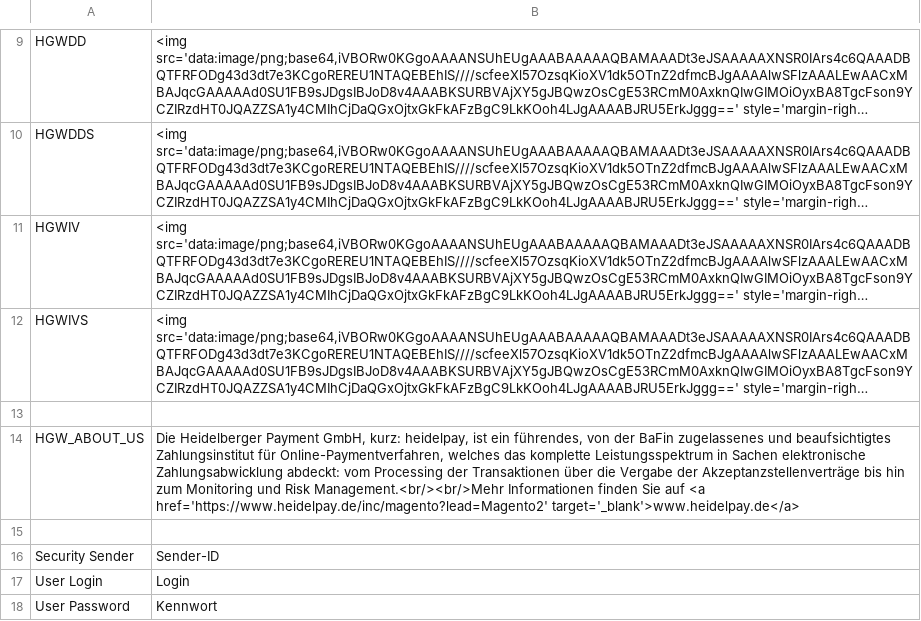
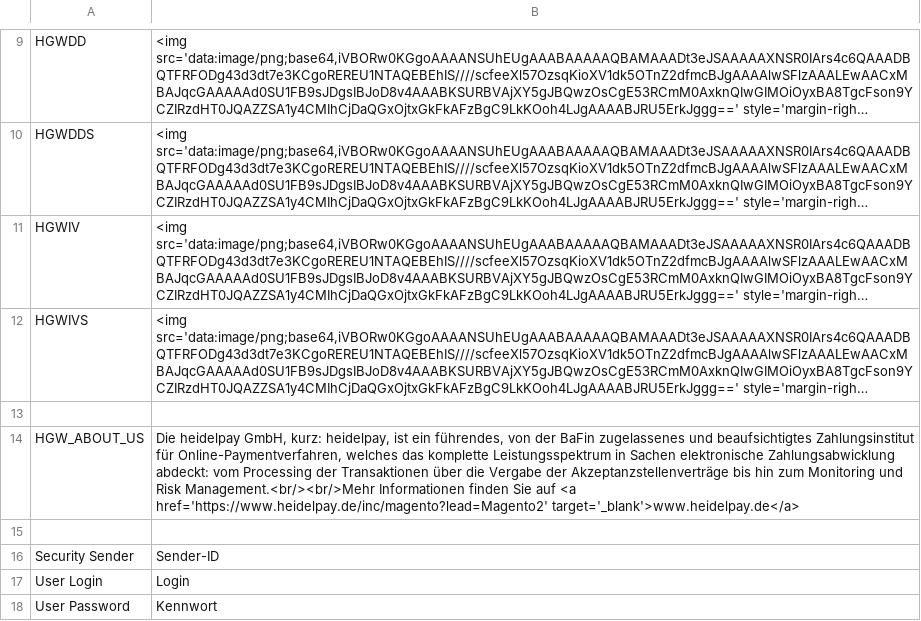
Before and after one commit to heidelpay/magento2, a CSV file: i18n/de_DE.csv, drawn as a sheet; only a part is shown, gaps mark what is left out; long unchanged cells end in ….

Commit message:
[change] (MAGE-35) Rename 'Heidelberger Payment GmbH' to 'heidelpay GmbH'.

```diff
--- a/i18n/de_DE.csv
+++ b/i18n/de_DE.csv
@@ -13,3 +13,3 @@
 
-"HGW_ABOUT_US","Die Heidelberger Payment GmbH, kurz: heidelpay, ist ein führendes, von der BaFin zugelassenes und beaufsichtigtes Zahlungsinstitut für Online-Paymentverfahren, welches das komplette Leistungsspektrum in Sachen elektronische Zahlungsabwicklung abdeckt: vom Processing der Transaktionen über die Vergabe der Akzeptanzstellenverträge bis hin zum Monitoring und Risk Management.<br/><br/>Mehr Informationen finden Sie auf <a href='https://www.heidelpay.de/inc/magento?lead=Magento2' target='_blank'>www.heidelpay.de</a>"
+"HGW_ABOUT_US","Die heidelpay GmbH, kurz: heidelpay, ist ein führendes, von der BaFin zugelassenes und beaufsichtigtes Zahlungsinstitut für Online-Paymentverfahren, welches das komplette Leistungsspektrum in Sachen elektronische Zahlungsabwicklung abdeckt: vom Processing der Transaktionen über die Vergabe der Akzeptanzstellenverträge bis hin zum Monitoring und Risk Management.<br/><br/>Mehr Informationen finden Sie auf <a href='https://www.heidelpay.de/inc/magento?lead=Magento2' target='_blank'>www.heidelpay.de</a>"
 
```
Also changed, not shown: i18n/en_US.csv, 53 other files.
